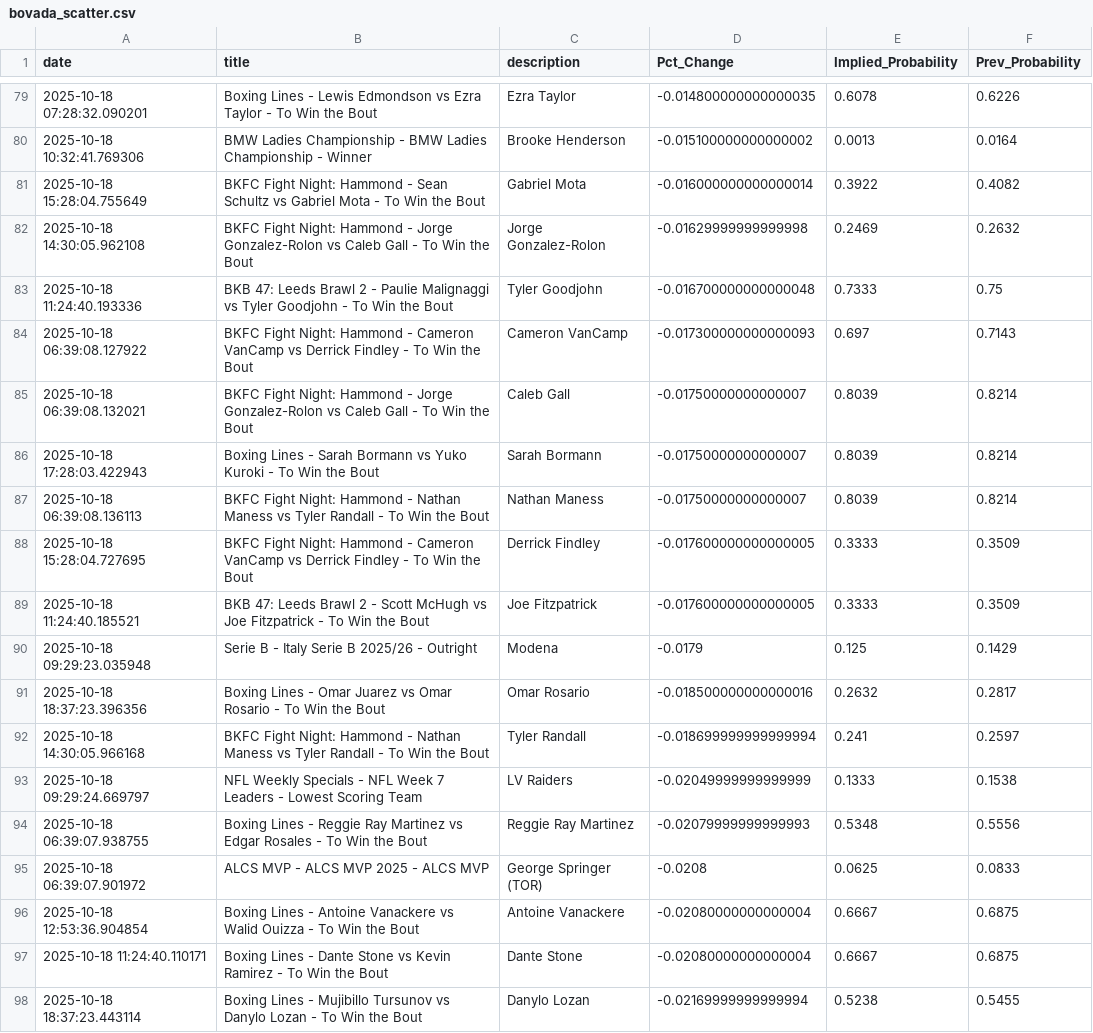
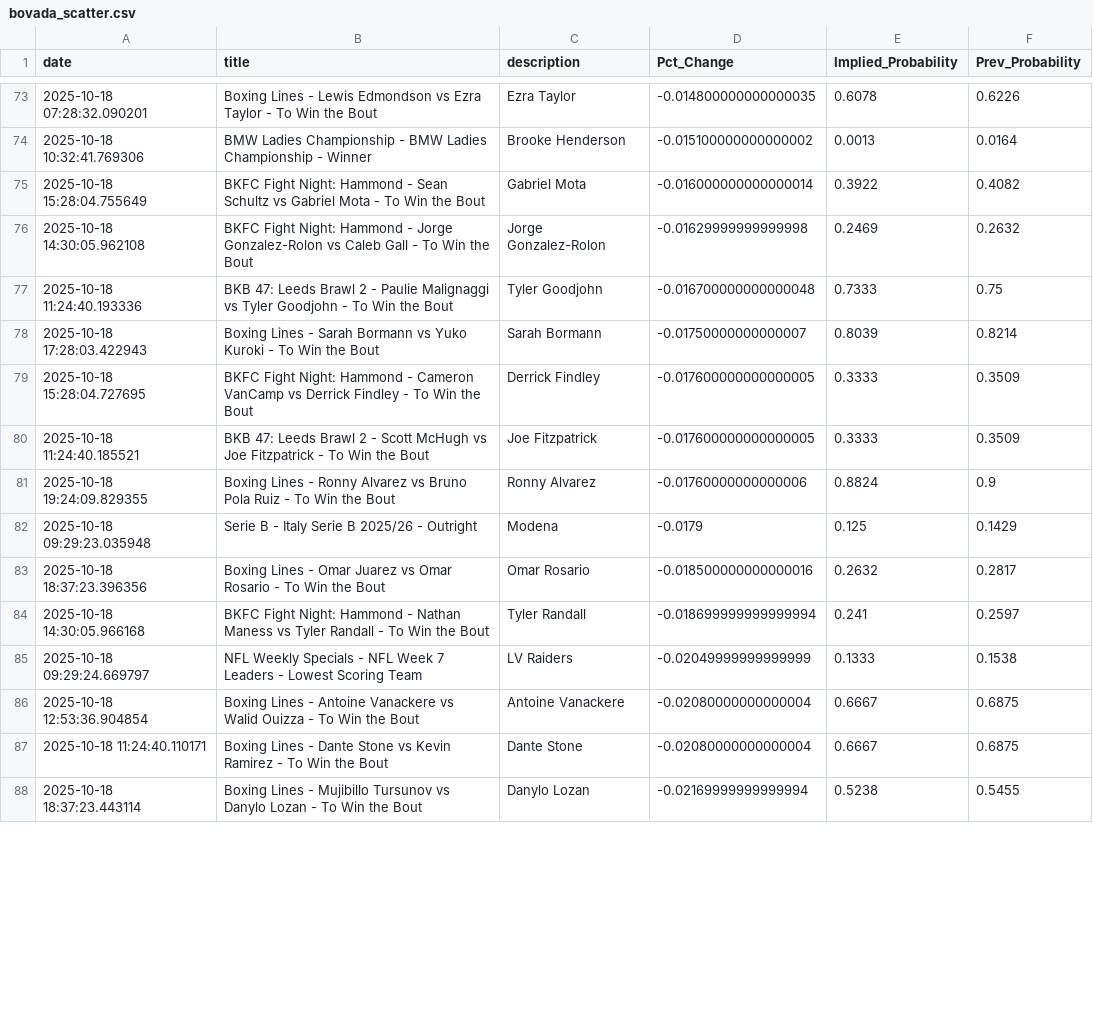
Before and after one commit to aaroncolesmith/bovada_data_1001, a CSV file: data/bovada_scatter.csv, drawn as a sheet; only a part is shown, gaps mark what is left out; the diff covers the shown part only.

Commit message:
Update data

```diff
--- a/data/bovada_scatter.csv
+++ b/data/bovada_scatter.csv
@@ -83,8 +77,6 @@ date,title,description,Pct_Change,Implied_Probability,Prev_Probability
 2025-10-18 11:24:40.193336,BKB 47: Leeds Brawl 2 - Paulie Malignaggi vs Tyler Goodjohn - To Win the Bout,Tyler Goodjohn,-0.016700000000000048,0.7333,0.75
-2025-10-18 06:39:08.127922,BKFC Fight Night: Hammond - Cameron VanCamp vs Derrick Findley - To Win the Bout,Cameron VanCamp,-0.017300000000000093,0.697,0.7143
-2025-10-18 06:39:08.132021,BKFC Fight Night: Hammond - Jorge Gonzalez-Rolon vs Caleb Gall - To Win the Bout,Caleb Gall,-0.01750000000000007,0.8039,0.8214
 2025-10-18 17:28:03.422943,Boxing Lines - Sarah Bormann vs Yuko Kuroki - To Win the Bout,Sarah Bormann,-0.01750000000000007,0.8039,0.8214
-2025-10-18 06:39:08.136113,BKFC Fight Night: Hammond - Nathan Maness vs Tyler Randall - To Win the Bout,Nathan Maness,-0.01750000000000007,0.8039,0.8214
 2025-10-18 15:28:04.727695,BKFC Fight Night: Hammond - Cameron VanCamp vs Derrick Findley - To Win the Bout,Derrick Findley,-0.017600000000000005,0.3333,0.3509
 2025-10-18 11:24:40.185521,BKB 47: Leeds Brawl 2 - Scott McHugh vs Joe Fitzpatrick - To Win the Bout,Joe Fitzpatrick,-0.017600000000000005,0.3333,0.3509
+2025-10-18 19:24:09.829355,Boxing Lines - Ronny Alvarez vs Bruno Pola Ruiz - To Win the Bout,Ronny Alvarez,-0.01760000000000006,0.8824,0.9
 2025-10-18 09:29:23.035948,Serie B - Italy Serie B 2025/26 - Outright,Modena,-0.0179,0.125,0.1429
@@ -93,4 +85,2 @@ date,title,description,Pct_Change,Implied_Probability,Prev_Probability
 2025-10-18 09:29:24.669797,NFL Weekly Specials - NFL Week 7 Leaders - Lowest Scoring Team,LV Raiders,-0.02049999999999999,0.1333,0.1538
-2025-10-18 06:39:07.938755,Boxing Lines - Reggie Ray Martinez vs Edgar Rosales - To Win the Bout,Reggie Ray Martinez,-0.02079999999999993,0.5348,0.5556
-2025-10-18 06:39:07.901972,ALCS MVP - ALCS MVP 2025 - ALCS MVP,George Springer (TOR),-0.0208,0.0625,0.0833
 2025-10-18 12:53:36.904854,Boxing Lines - Antoine Vanackere vs Walid Ouizza - To Win the Bout,Antoine Vanackere,-0.02080000000000004,0.6667,0.6875
```
Also changed, not shown: 6 added rows, 14 removed rows, 7 moved rows and 3 edited cells elsewhere in this file, 1 other file.
